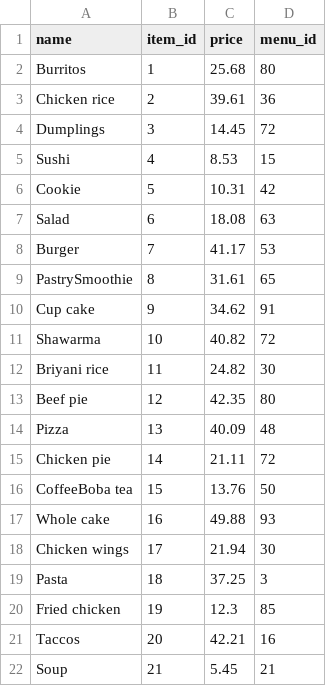
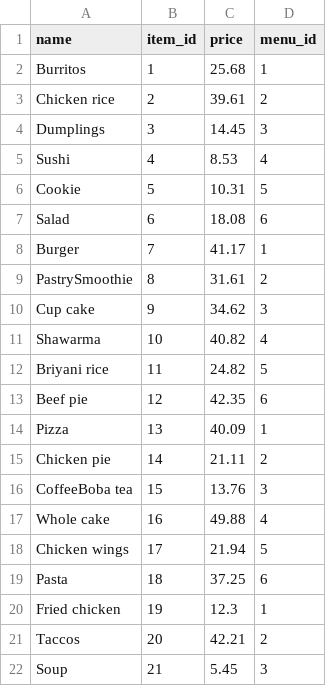
Before and after one commit to Writable04/Cosc-310, a CSV file: src/app/data/resturantData/items.csv, drawn as a sheet.

```diff
--- a/src/app/data/resturantData/items.csv
+++ b/src/app/data/resturantData/items.csv
@@ -1,22 +1,22 @@
 name,item_id,price,menu_id
-Burritos,1,25.68,80
-Chicken rice,2,39.61,36
-Dumplings,3,14.45,72
-Sushi,4,8.53,15
-Cookie,5,10.31,42
-Salad,6,18.08,63
-Burger,7,41.17,53
-PastrySmoothie,8,31.61,65
-Cup cake,9,34.62,91
-Shawarma,10,40.82,72
-Briyani rice,11,24.82,30
-Beef pie,12,42.35,80
-Pizza,13,40.09,48
-Chicken pie,14,21.11,72
-CoffeeBoba tea,15,13.76,50
-Whole cake,16,49.88,93
-Chicken wings,17,21.94,30
-Pasta,18,37.25,3
-Fried chicken,19,12.3,85
-Taccos,20,42.21,16
-Soup,21,5.45,21
+Burritos,1,25.68,1
+Chicken rice,2,39.61,2
+Dumplings,3,14.45,3
+Sushi,4,8.53,4
+Cookie,5,10.31,5
+Salad,6,18.08,6
+Burger,7,41.17,1
+PastrySmoothie,8,31.61,2
+Cup cake,9,34.62,3
+Shawarma,10,40.82,4
+Briyani rice,11,24.82,5
+Beef pie,12,42.35,6
+Pizza,13,40.09,1
+Chicken pie,14,21.11,2
+CoffeeBoba tea,15,13.76,3
+Whole cake,16,49.88,4
+Chicken wings,17,21.94,5
+Pasta,18,37.25,6
+Fried chicken,19,12.3,1
+Taccos,20,42.21,2
+Soup,21,5.45,3
```
Also changed, not shown: 3 other files.
